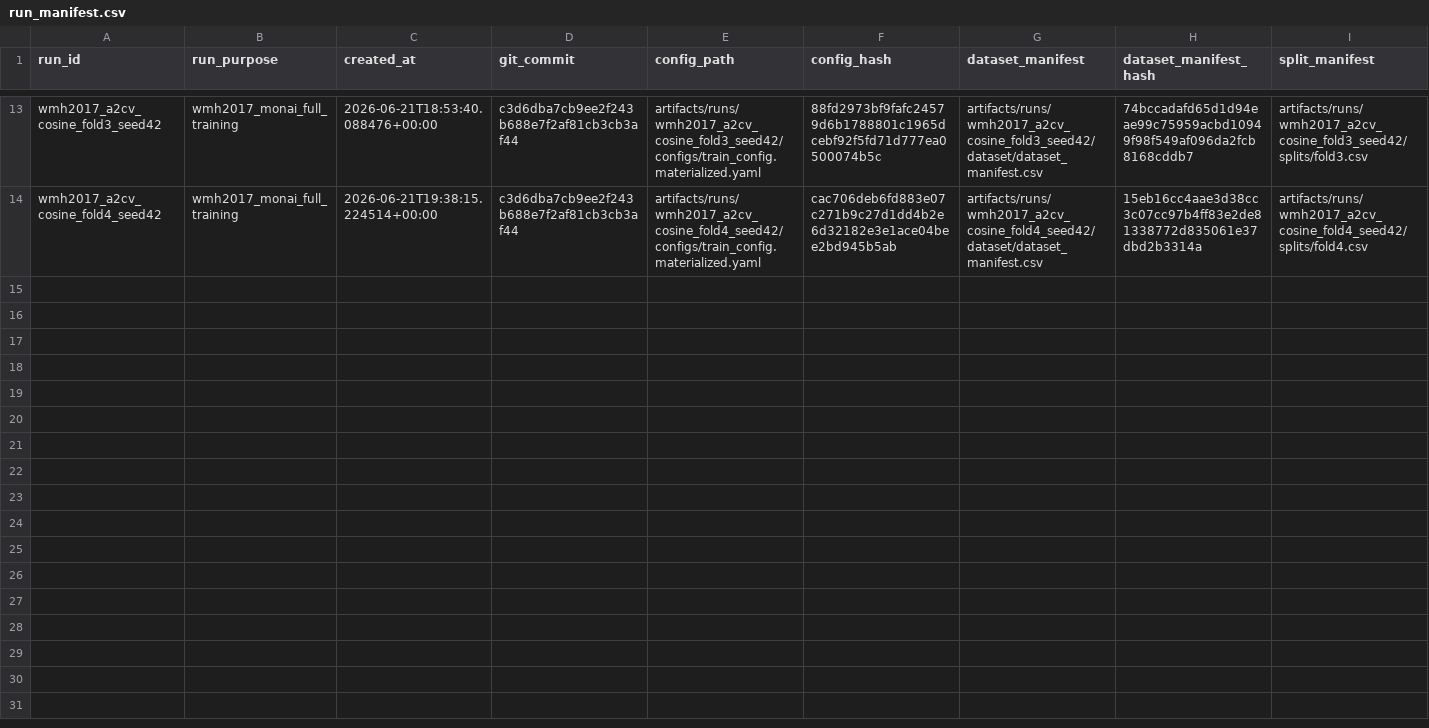
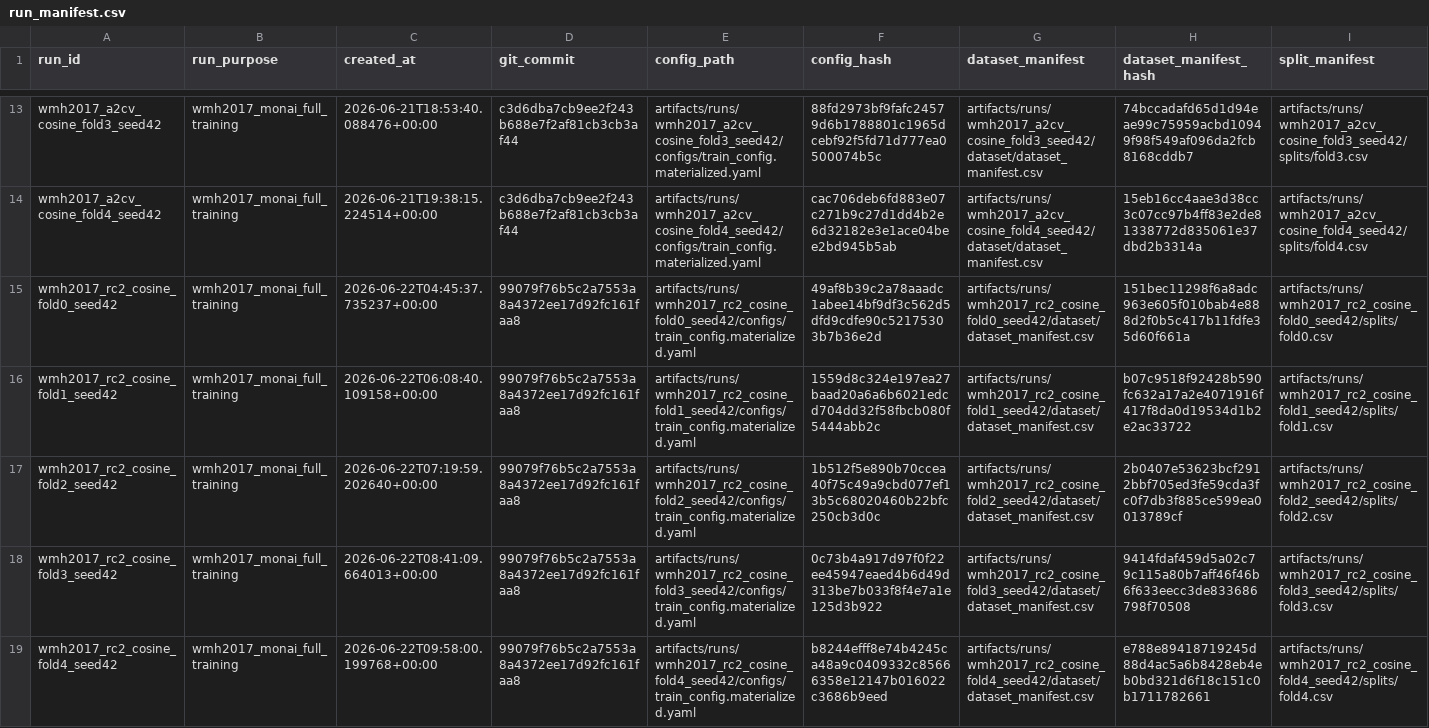
Before and after one commit to yskfuji61/WML2017-pipeline, a CSV file: registry/runs/run_manifest.csv, drawn as a sheet; only a part is shown, gaps mark what is left out; rows hold the shown columns only; the diff names each change by its address in the sheet, - before the commit and + after, or states it on an @@ line.

```diff
--- a/registry/runs/run_manifest.csv
+++ b/registry/runs/run_manifest.csv
+row 15: wmh2017_rc2_cosine_fold0_seed42 | wmh2017_monai_full_training | 2026-06-22T04:45:37.735237+00:00 | 99079f76b5c2a7553a8a4372ee17d92fc161faa8 | artifacts/runs/wmh2017_rc2_cosine_fold0_seed42/configs/train_config.materialized.yaml | 49af8b39c2a78aaadc1abee14bf9df3c562d5dfd9cdfe90c52175303b7b36e2d | artifacts/runs/wmh2017_rc2_cosine_fold0_seed42/dataset/dataset_manifest.csv | 151bec11298f6a8adc963e605f010bab4e888d2f0b5c417b11fdfe35d60f661a | artifacts/runs/wmh2017_rc2_cosine_fold0_seed42/splits/fold0.csv
+row 16: wmh2017_rc2_cosine_fold1_seed42 | wmh2017_monai_full_training | 2026-06-22T06:08:40.109158+00:00 | 99079f76b5c2a7553a8a4372ee17d92fc161faa8 | artifacts/runs/wmh2017_rc2_cosine_fold1_seed42/configs/train_config.materialized.yaml | 1559d8c324e197ea27baad20a6a6b6021edcd704dd32f58fbcb080f5444abb2c | artifacts/runs/wmh2017_rc2_cosine_fold1_seed42/dataset/dataset_manifest.csv | b07c9518f92428b590fc632a17a2e4071916f417f8da0d19534d1b2e2ac33722 | artifacts/runs/wmh2017_rc2_cosine_fold1_seed42/splits/fold1.csv
+row 17: wmh2017_rc2_cosine_fold2_seed42 | wmh2017_monai_full_training | 2026-06-22T07:19:59.202640+00:00 | 99079f76b5c2a7553a8a4372ee17d92fc161faa8 | artifacts/runs/wmh2017_rc2_cosine_fold2_seed42/configs/train_config.materialized.yaml | 1b512f5e890b70ccea40f75c49a9cbd077ef13b5c68020460b22bfc250cb3d0c | artifacts/runs/wmh2017_rc2_cosine_fold2_seed42/dataset/dataset_manifest.csv | 2b0407e53623bcf2912bbf705ed3fe59cda3fc0f7db3f885ce599ea0013789cf | artifacts/runs/wmh2017_rc2_cosine_fold2_seed42/splits/fold2.csv
+row 18: wmh2017_rc2_cosine_fold3_seed42 | wmh2017_monai_full_training | 2026-06-22T08:41:09.664013+00:00 | 99079f76b5c2a7553a8a4372ee17d92fc161faa8 | artifacts/runs/wmh2017_rc2_cosine_fold3_seed42/configs/train_config.materialized.yaml | 0c73b4a917d97f0f22ee45947eaed4b6d49d313be7b033f8f4e7a1e125d3b922 | artifacts/runs/wmh2017_rc2_cosine_fold3_seed42/dataset/dataset_manifest.csv | 9414fdaf459d5a02c79c115a80b7aff46f46b6f633eecc3de833686798f70508 | artifacts/runs/wmh2017_rc2_cosine_fold3_seed42/splits/fold3.csv
+row 19: wmh2017_rc2_cosine_fold4_seed42 | wmh2017_monai_full_training | 2026-06-22T09:58:00.199768+00:00 | 99079f76b5c2a7553a8a4372ee17d92fc161faa8 | artifacts/runs/wmh2017_rc2_cosine_fold4_seed42/configs/train_config.materialized.yaml | b8244efff8e74b4245ca48a9c0409332c85666358e12147b016022c3686b9eed | artifacts/runs/wmh2017_rc2_cosine_fold4_seed42/dataset/dataset_manifest.csv | e788e89418719245d88d4ac5a6b8428eb4eb0bd321d6f18c151c0b1711782661 | artifacts/runs/wmh2017_rc2_cosine_fold4_seed42/splits/fold4.csv
```
Also changed, not shown: registry/experiment_registry_wmh2017.csv, 5 other files.
